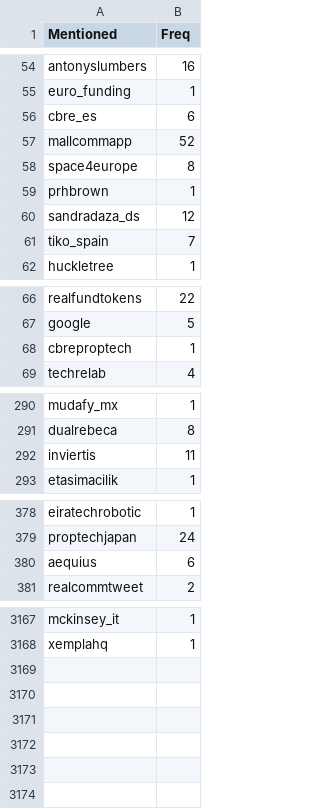
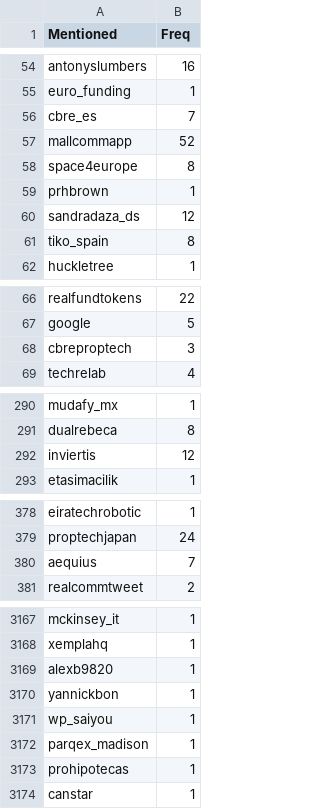
Before and after one commit to aariassanta/twitter-nlp, a CSV file: csv/mentions.csv, drawn as a sheet; only a part is shown, gaps mark what is left out; the diff covers the shown part only.

```diff
--- a/csv/mentions.csv
+++ b/csv/mentions.csv
@@ -55,3 +55,3 @@ antonyslumbers,16
 euro_funding,1
-cbre_es,6
+cbre_es,7
 mallcommapp,52
@@ -60,3 +60,3 @@ prhbrown,1
 sandradaza_ds,12
-tiko_spain,7
+tiko_spain,8
 huckletree,1
@@ -67,3 +67,3 @@ realfundtokens,22
 google,5
-cbreproptech,1
+cbreproptech,3
 techrelab,4
@@ -291,3 +291,3 @@ mudafy_mx,1
 dualrebeca,8
-inviertis,11
+inviertis,12
 etasimacilik,1
@@ -379,3 +379,3 @@ eiratechrobotic,1
 proptechjapan,24
-aequius,6
+aequius,7
 realcommtweet,2
@@ -3168 +3168,7 @@ mckinsey_it,1
 xemplahq,1
+alexb9820,1
+yannickbon,1
+wp_saiyou,1
+parqex_madison,1
+prohipotecas,1
+canstar,1
```
Also changed, not shown: 7 edited cells elsewhere in this file, csv/Retweeted.csv, csv/Users.csv, 7 other files.
